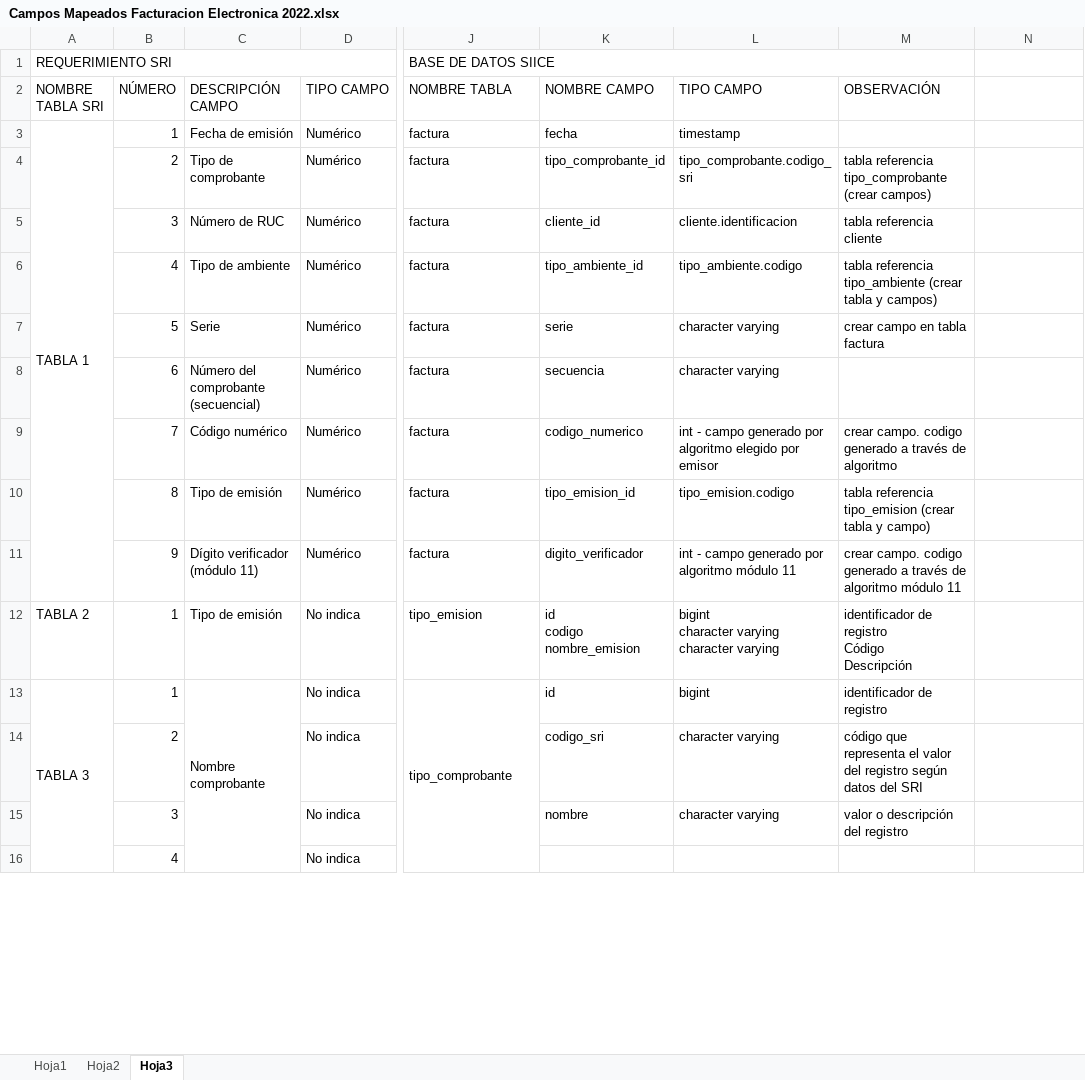
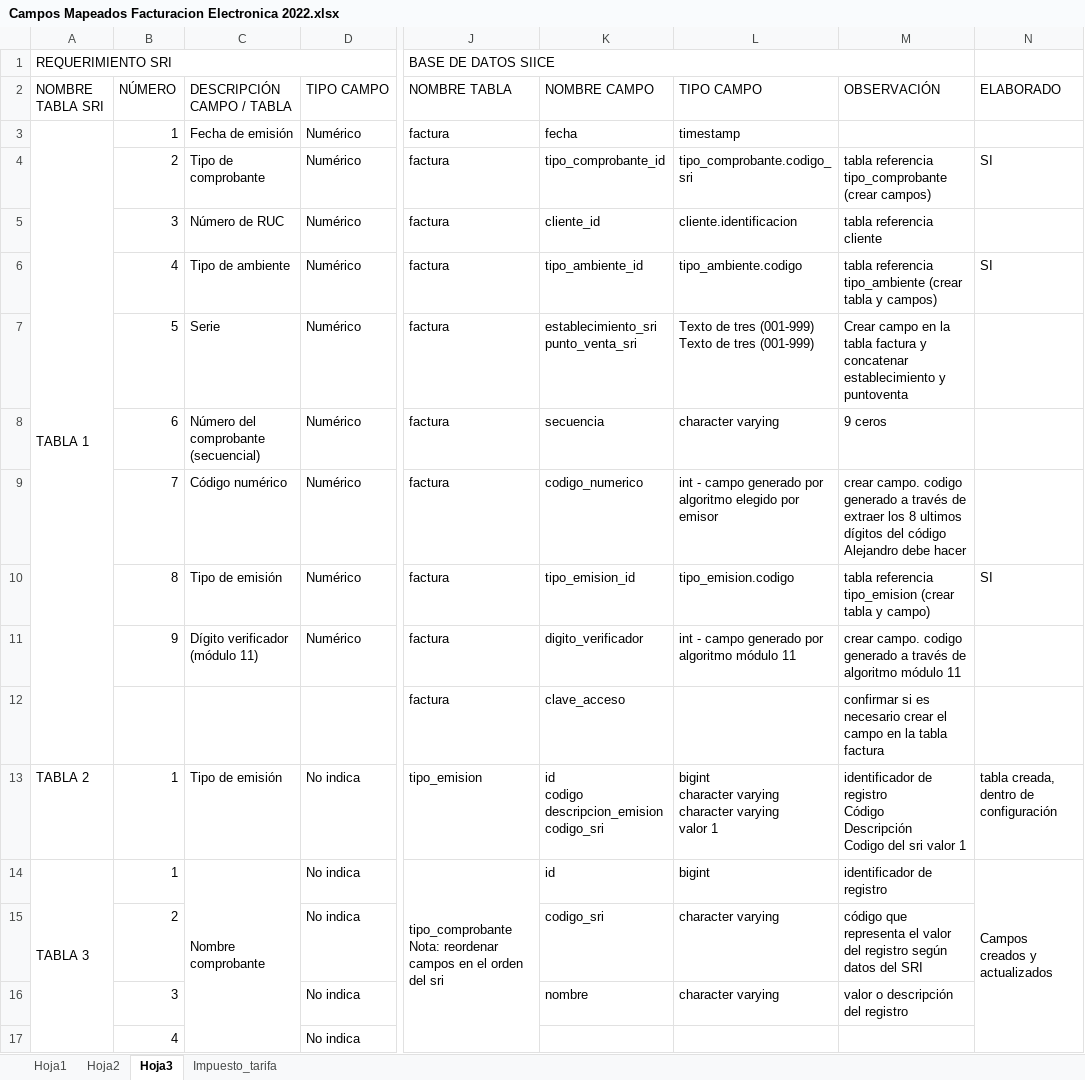
Before and after one commit to JorgeAlejandroAguirreGutierrez/vision-backend, an Excel workbook: Campos Mapeados Facturacion Electronica 2022.xlsx, sheet Hoja3, drawn as a sheet; only a part is shown, gaps mark what is left out; values as stored, in another font and other column widths than the file's, no cell formats; addresses are those after the commit; rows hold the shown columns only; ↵ is a line break in a cell; the diff covers the shown part only; the diff names each change by its address in the sheet, - before the commit and + after, or states it on an @@ line.

Commit message:
proveedores y campos facturacion

```diff
--- a/Campos Mapeados Facturacion Electronica 2022.xlsx (sheet Hoja3)
+++ b/Campos Mapeados Facturacion Electronica 2022.xlsx (sheet Hoja3)
+sheet tab: Impuesto_tarifa
-C2: DESCRIPCIÓN CAMPO
+C2: DESCRIPCIÓN CAMPO / TABLA
-N2: (empty)
+N2: ELABORADO
-N4 (ELABORADO): (empty)
+N4 (ELABORADO): SI
-N6 (ELABORADO): (empty)
+N6 (ELABORADO): SI
-K7 (NOMBRE CAMPO): serie
+K7 (NOMBRE CAMPO): establecimiento_sri ↵ punto_venta_sri
-L7 (TIPO CAMPO): character varying
+L7 (TIPO CAMPO): Texto de tres (001-999) ↵ Texto de tres (001-999)
-M7 (OBSERVACIÓN): crear campo en tabla factura
+M7 (OBSERVACIÓN): Crear campo en la tabla factura y concatenar establecimiento y puntoventa
-M8 (OBSERVACIÓN): (empty)
+M8 (OBSERVACIÓN): 9 ceros
-M9 (OBSERVACIÓN): …través de algoritmo
+M9 (OBSERVACIÓN): …través de extraer los 8 ultimos dígitos del código Alejandro debe hacer
-N10 (ELABORADO): (empty)
+N10 (ELABORADO): SI
+row 12:  |  |  |  | factura | clave_acceso |  | confirmar si es necesario crear el campo en la tabla factura
-K13 (NOMBRE CAMPO): id ↵ codigo ↵ nombre_emision
+K13 (NOMBRE CAMPO): id ↵ codigo ↵ descripcion_emision ↵ codigo_sri
-L13 (TIPO CAMPO): …character varying
+L13 (TIPO CAMPO): …character varying ↵ valor 1
-M13 (OBSERVACIÓN): …Código ↵ Descripción
+M13 (OBSERVACIÓN): …Código ↵ Descripción ↵ Codigo del sri valor 1
-N13 (ELABORADO): (empty)
+N13 (ELABORADO): tabla creada, dentro de configuración
-J14 (NOMBRE TABLA): tipo_comprobante
+J14 (NOMBRE TABLA): tipo_comprobante Nota: reordenar campos en el orden del sri
-N14 (ELABORADO): (empty)
+N14 (ELABORADO): Campos creados y actualizados
+N14:N19 merged
```
Also changed, not shown: 136 added rows, 1 removed row, 44 edited cells and merged cells elsewhere in this sheet, cell formats, 29 other files.
